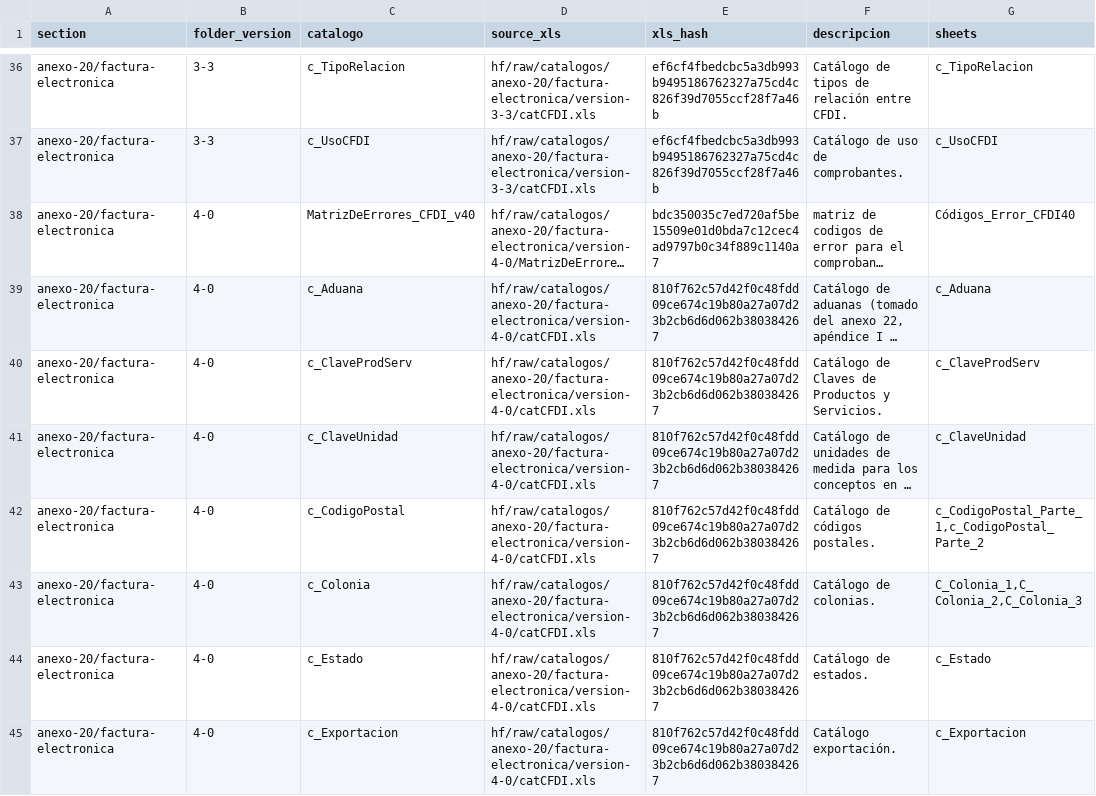
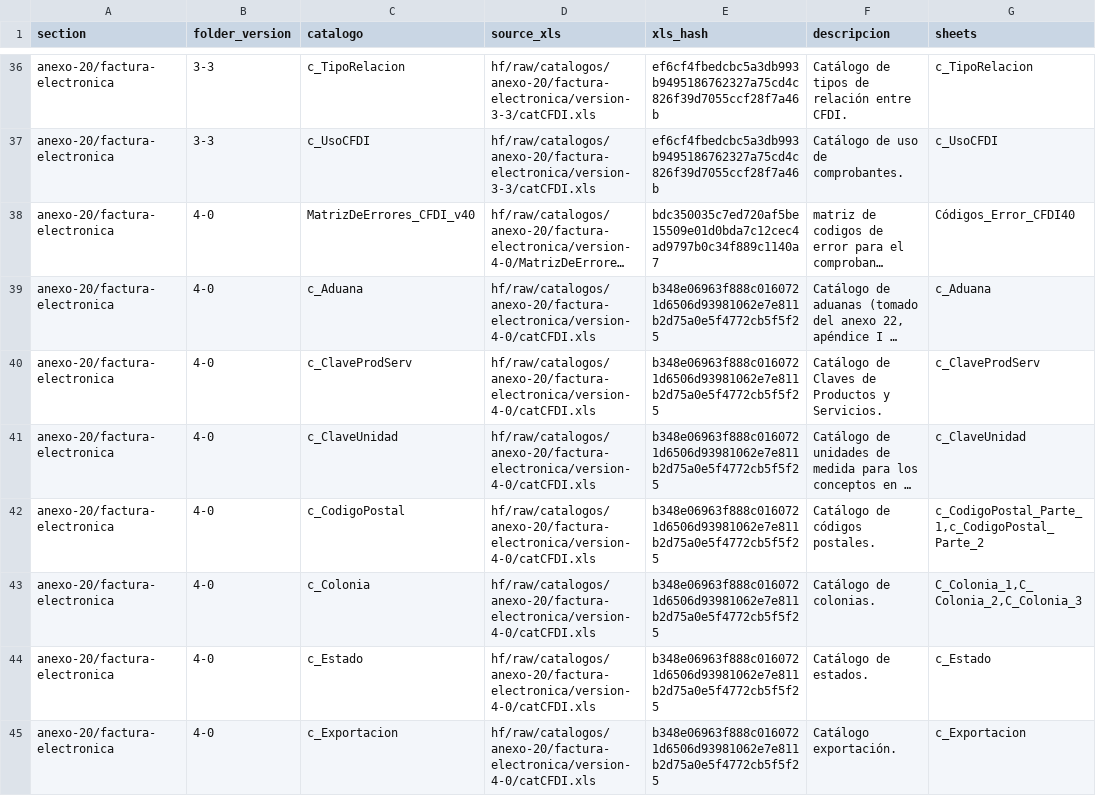
Before and after one commit to mayrop/sat-metadata-scraper, a CSV file: catalog_state.csv, drawn as a sheet; only a part is shown, gaps mark what is left out; long unchanged cells end in …; the diff covers the shown part only; the diff names each change by its address in the sheet, - before the commit and + after, or states it on an @@ line.

```diff
--- a/catalog_state.csv
+++ b/catalog_state.csv
-E39:E45 (xls_hash): 810f762c57d42f0c48fdd09ce674c19b80a27a07d23b2cb6d6d062b380384267
+E39:E45 (xls_hash): b348e06963f888c0160721d6506d93981062e7e811b2d75a0e5f4772cb5f5f25
```
Also changed, not shown: 24 edited cells elsewhere in this file, output/catalog.csv, 1 other file.
